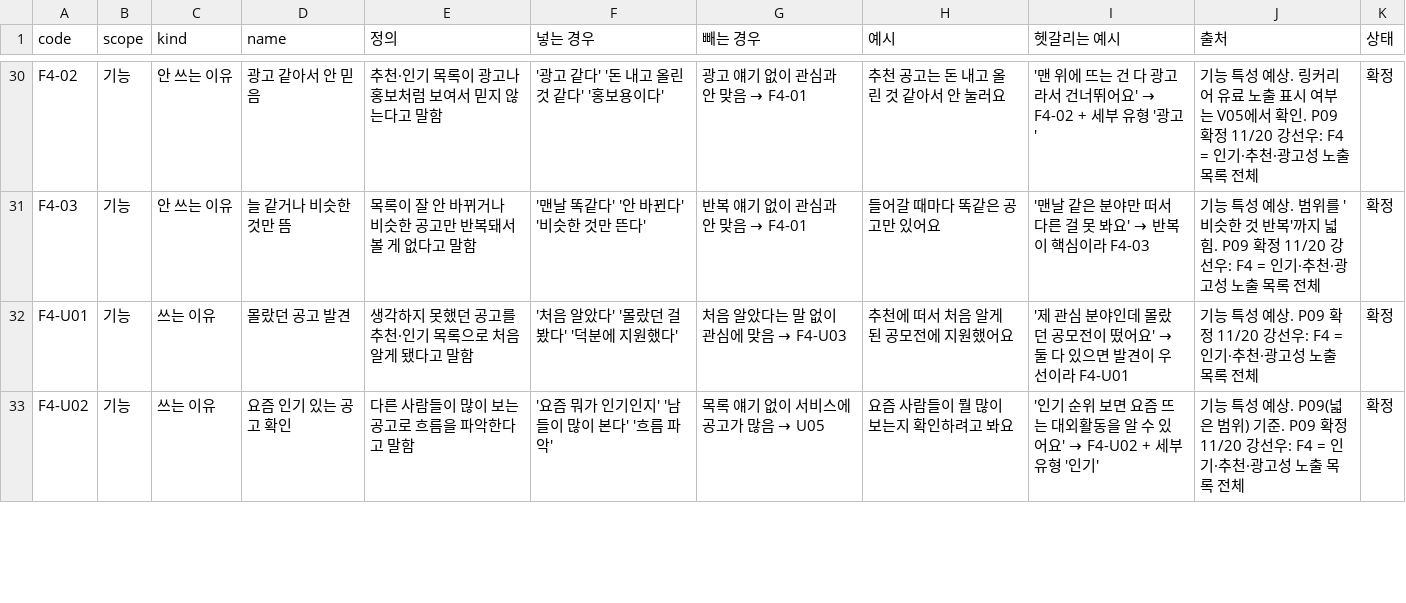
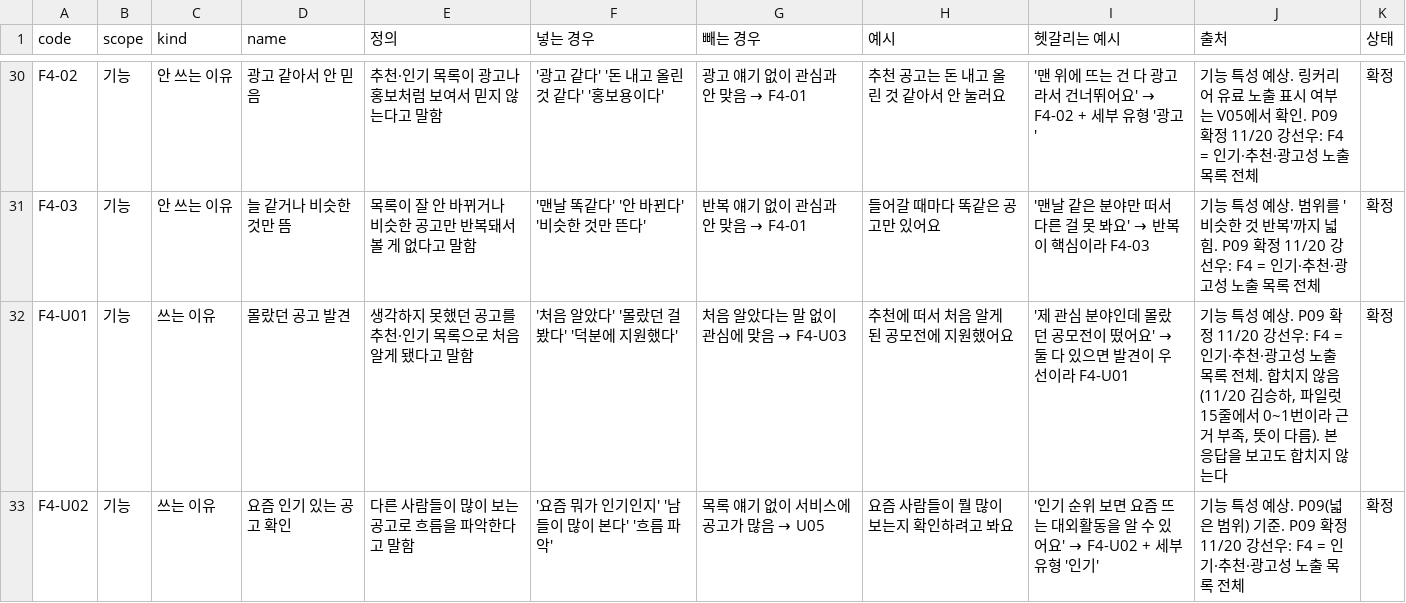
Before and after one commit to sunwookang0314-stack/simtrust, a CSV file: docs/codebook/코드북_초안.csv, drawn as a sheet; only a part is shown, gaps mark what is left out; the diff covers the shown part only.

Commit message:
docs/codebook: F4-U03·P07 합치지 않기로 확정, 본 응답 뒤에도 안 합침 (#28)

```diff
--- a/docs/codebook/코드북_초안.csv
+++ b/docs/codebook/코드북_초안.csv
@@ -31,3 +31,3 @@ F4-02,기능,안 쓰는 이유,광고 같아서 안 믿음,추천·인기 목록
 F4-03,기능,안 쓰는 이유,늘 같거나 비슷한 것만 뜸,목록이 잘 안 바뀌거나 비슷한 공고만 반복돼서 볼 게 없다고 말함,'맨날 똑같다' '안 바뀐다' '비슷한 것만 뜬다',반복 얘기 없이 관심과 안 맞음 → F4-01,들어갈 때마다 똑같은 공고만 있어요,'맨날 같은 분야만 떠서 다른 걸 못 봐요' → 반복이 핵심이라 F4-03,기능 특성 예상. 범위를 '비슷한 것 반복'까지 넓힘. P09 확정 11/20 강선우: F4 = 인기·추천·광고성 노출 목록 전체,확정
-F4-U01,기능,쓰는 이유,몰랐던 공고 발견,생각하지 못했던 공고를 추천·인기 목록으로 처음 알게 됐다고 말함,'처음 알았다' '몰랐던 걸 봤다' '덕분에 지원했다',처음 알았다는 말 없이 관심에 맞음 → F4-U03,추천에 떠서 처음 알게 된 공모전에 지원했어요,'제 관심 분야인데 몰랐던 공모전이 떴어요' → 둘 다 있으면 발견이 우선이라 F4-U01,기능 특성 예상. P09 확정 11/20 강선우: F4 = 인기·추천·광고성 노출 목록 전체,확정
+F4-U01,기능,쓰는 이유,몰랐던 공고 발견,생각하지 못했던 공고를 추천·인기 목록으로 처음 알게 됐다고 말함,'처음 알았다' '몰랐던 걸 봤다' '덕분에 지원했다',처음 알았다는 말 없이 관심에 맞음 → F4-U03,추천에 떠서 처음 알게 된 공모전에 지원했어요,'제 관심 분야인데 몰랐던 공모전이 떴어요' → 둘 다 있으면 발견이 우선이라 F4-U01,"기능 특성 예상. P09 확정 11/20 강선우: F4 = 인기·추천·광고성 노출 목록 전체. 합치지 않음 (11/20 김승하, 파일럿 15줄에서 0~1번이라 근거 부족, 뜻이 다름). 본 응답을 보고도 합치지 않는다",확정
 F4-U02,기능,쓰는 이유,요즘 인기 있는 공고 확인,다른 사람들이 많이 보는 공고로 흐름을 파악한다고 말함,'요즘 뭐가 인기인지' '남들이 많이 본다' '흐름 파악',목록 얘기 없이 서비스에 공고가 많음 → U05,요즘 사람들이 뭘 많이 보는지 확인하려고 봐요,'인기 순위 보면 요즘 뜨는 대외활동을 알 수 있어요' → F4-U02 + 세부 유형 '인기',기능 특성 예상. P09(넓은 범위) 기준. P09 확정 11/20 강선우: F4 = 인기·추천·광고성 노출 목록 전체,확정
```
Also changed, not shown: 5 edited cells elsewhere in this file, 1 other file.
